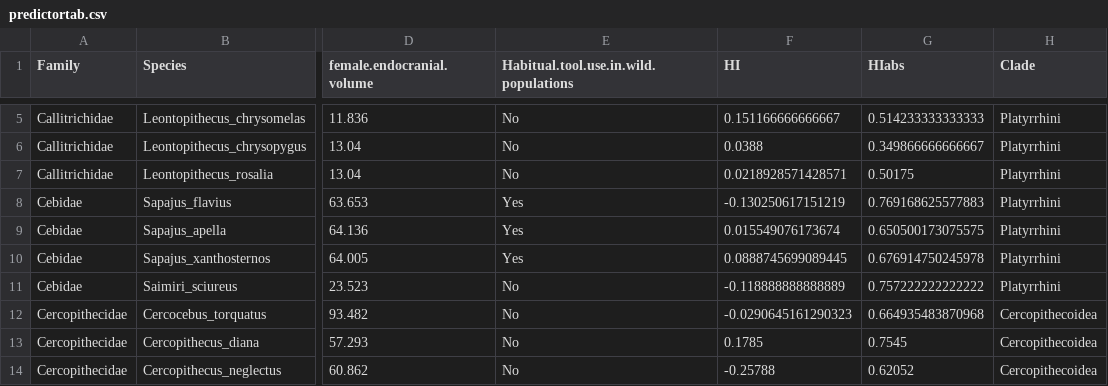
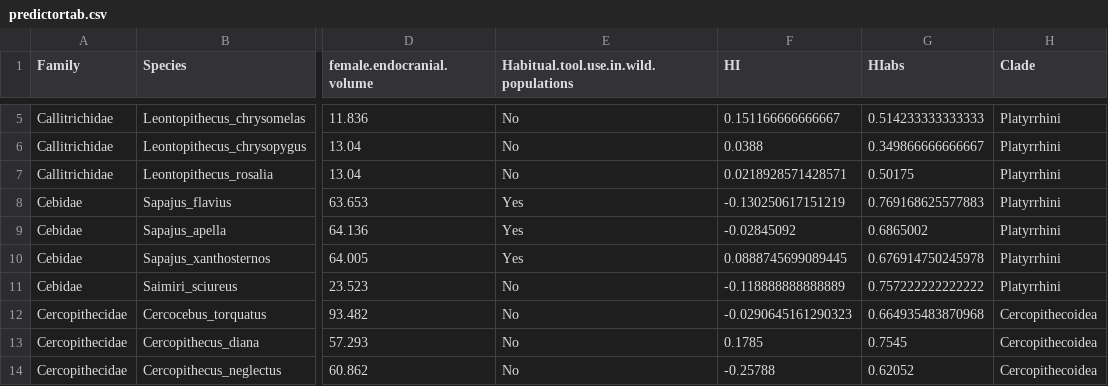
Before and after one commit to fpallasdies/CasparEtAl2022PrimateHandPreference, a CSV file: predictortab.csv, drawn as a sheet; only a part is shown, gaps mark what is left out; the diff names each change by its address in the sheet, - before the commit and + after, or states it on an @@ line.

```diff
--- a/predictortab.csv
+++ b/predictortab.csv
-F9 (HI): 0.015549076173674
+F9 (HI): -0.02845092
-G9 (HIabs): 0.650500173075575
+G9 (HIabs): 0.6865002
```
Also changed, not shown: 4 other files.
